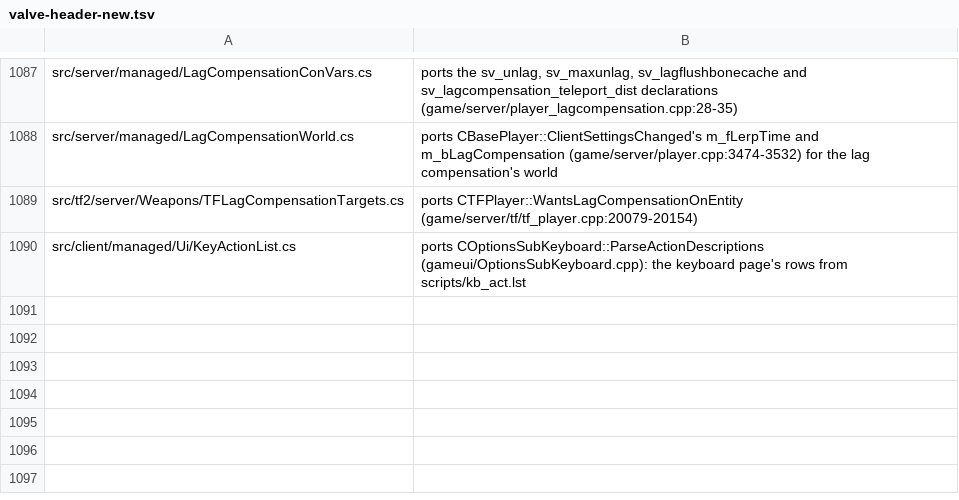
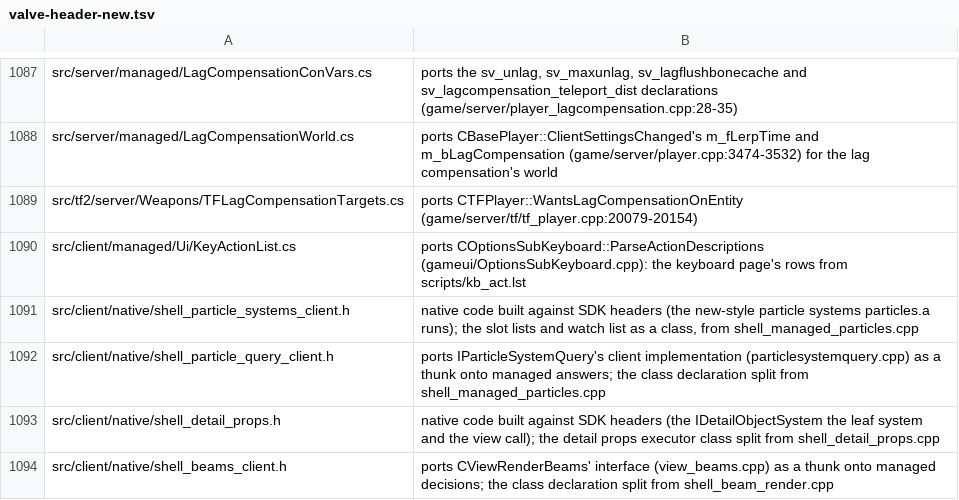
Before and after one commit to muflub/source-sdk-sharp, a TSV file: docs/valve-header-new.tsv, drawn as a sheet; only a part is shown, gaps mark what is left out.

```diff
--- a/docs/valve-header-new.tsv
+++ b/docs/valve-header-new.tsv
@@ -1090 +1090,5 @@ src/tf2/server/Weapons/TFLagCompensationTargets.cs	ports CTFPlayer::WantsLagComp
 src/client/managed/Ui/KeyActionList.cs	ports COptionsSubKeyboard::ParseActionDescriptions (gameui/OptionsSubKeyboard.cpp): the keyboard page's rows from scripts/kb_act.lst
+src/client/native/shell_particle_systems_client.h	native code built against SDK headers (the new-style particle systems particles.a runs); the slot lists and watch list as a class, from shell_managed_particles.cpp
+src/client/native/shell_particle_query_client.h	ports IParticleSystemQuery's client implementation (particlesystemquery.cpp) as a thunk onto managed answers; the class declaration split from shell_managed_particles.cpp
+src/client/native/shell_detail_props.h	native code built against SDK headers (the IDetailObjectSystem the leaf system and the view call); the detail props executor class split from shell_detail_props.cpp
+src/client/native/shell_beams_client.h	ports CViewRenderBeams' interface (view_beams.cpp) as a thunk onto managed decisions; the class declaration split from shell_beam_render.cpp
```
Also changed, not shown: docs/engineapi-areas.tsv, docs/shim-owner-headers.tsv, 25 other files.
